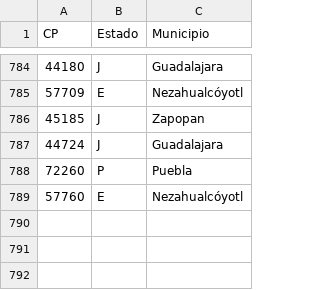
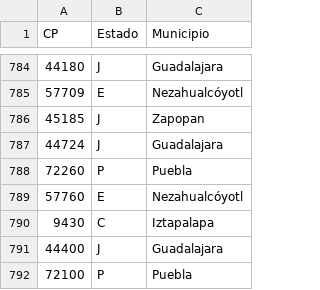
Before and after one commit to ErickdeMauleon/dashboard_streamlit, a CSV file: Data/cat_municipios.csv, drawn as a sheet; only a part is shown, gaps mark what is left out; the diff names each change by its address in the sheet, - before the commit and + after, or states it on an @@ line.

Commit message:
committing files

```diff
--- a/Data/cat_municipios.csv
+++ b/Data/cat_municipios.csv
+row 790: 9430 | C | Iztapalapa
+row 791: 44400 | J | Guadalajara
+row 792: 72100 | P | Puebla
```
